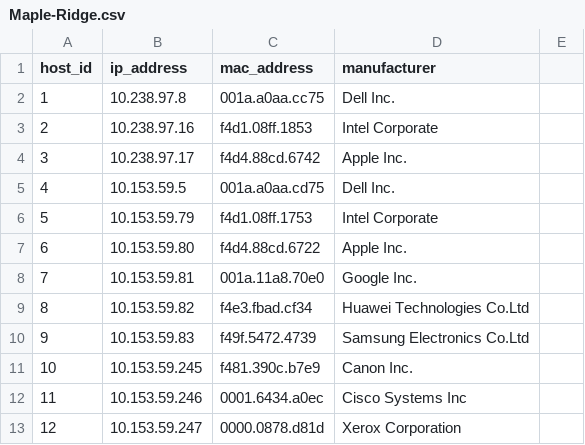
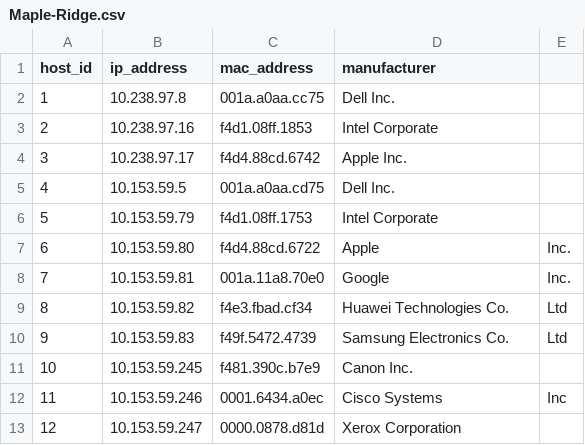
Before and after one commit to mingwangrrc/.py-scripts, a CSV file: Maple-Ridge.csv, drawn as a sheet.

Commit message:
Create Maple-Ridge.zip

```diff
--- a/Maple-Ridge.csv
+++ b/Maple-Ridge.csv
@@ -6,8 +6,8 @@ host_id,ip_address,mac_address,manufacturer
 5,10.153.59.79,f4d1.08ff.1753,Intel Corporate
-6,10.153.59.80,f4d4.88cd.6722,Apple Inc.
-7,10.153.59.81,001a.11a8.70e0,Google Inc.
-8,10.153.59.82,f4e3.fbad.cf34,Huawei Technologies Co.Ltd
-9,10.153.59.83,f49f.5472.4739,Samsung Electronics Co.Ltd
+6,10.153.59.80,f4d4.88cd.6722,Apple, Inc.
+7,10.153.59.81,001a.11a8.70e0,Google, Inc.
+8,10.153.59.82,f4e3.fbad.cf34,Huawei Technologies Co.,Ltd
+9,10.153.59.83,f49f.5472.4739,Samsung Electronics Co.,Ltd
 10,10.153.59.245,f481.390c.b7e9,Canon Inc.
-11,10.153.59.246,0001.6434.a0ec,Cisco Systems Inc
+11,10.153.59.246,0001.6434.a0ec,Cisco Systems, Inc
 12,10.153.59.247,0000.0878.d81d,Xerox Corporation
```
Also changed, not shown: 4 other files.
